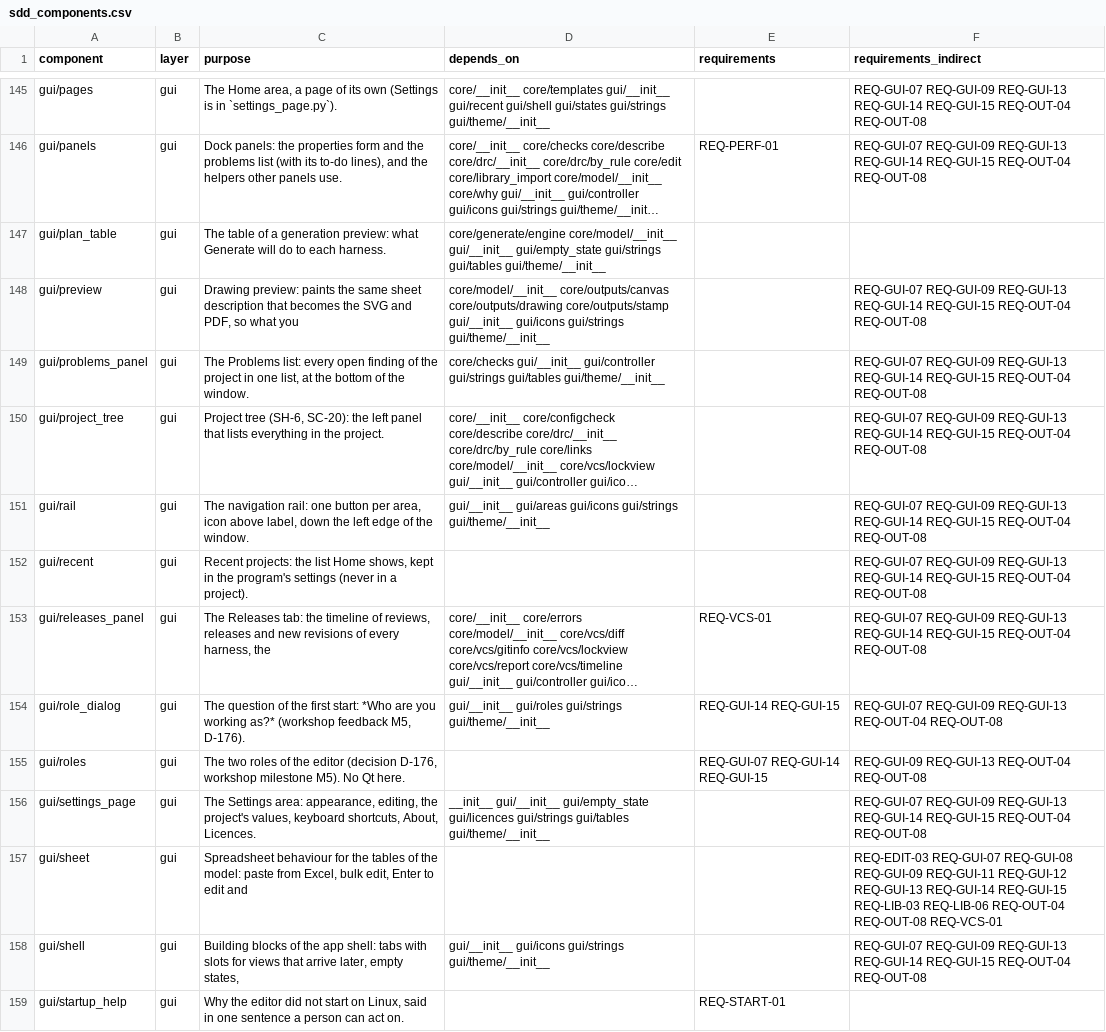
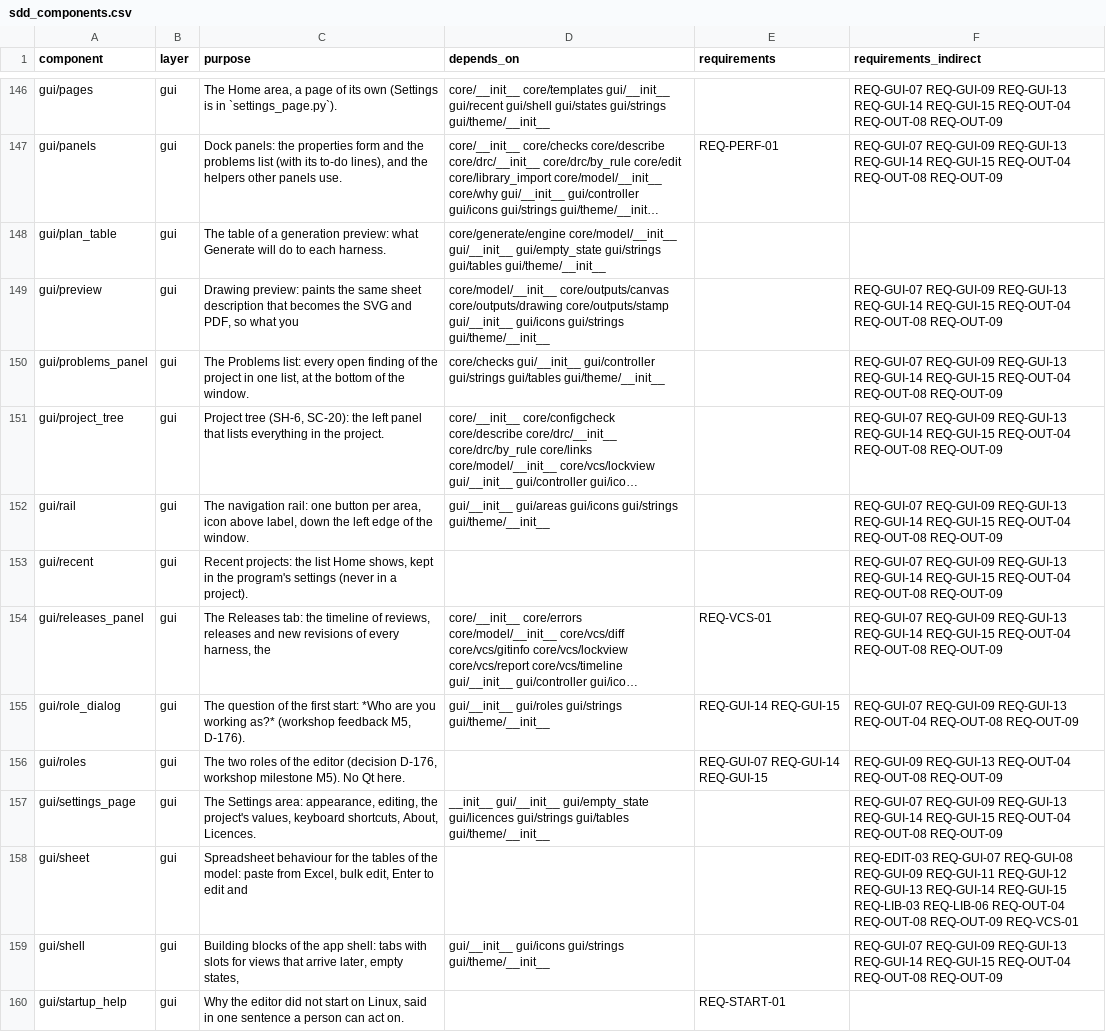
Before and after one commit to 0h3xn4/WireViz-HarnessDesignStudio, a CSV file: HarnessDesignStudio/compliance/sdd_components.csv, drawn as a sheet; only a part is shown, gaps mark what is left out; long unchanged cells end in …; addresses are those after the commit; the diff covers the shown part only; the diff names each change by its address in the sheet, - before the commit and + after, or states it on an @@ line.

```diff
--- a/HarnessDesignStudio/compliance/sdd_components.csv
+++ b/HarnessDesignStudio/compliance/sdd_components.csv
-F146:F147 (requirements_indirect): …REQ-OUT-04 REQ-OUT-08
+F146:F147 (requirements_indirect): …REQ-OUT-04 REQ-OUT-08 REQ-OUT-09
-F149:F154 (requirements_indirect): …REQ-OUT-04 REQ-OUT-08
+F149:F154 (requirements_indirect): …REQ-OUT-04 REQ-OUT-08 REQ-OUT-09
-F155 (requirements_indirect): …REQ-OUT-04 REQ-OUT-08
+F155 (requirements_indirect): …REQ-OUT-04 REQ-OUT-08 REQ-OUT-09
-F156 (requirements_indirect): …REQ-OUT-04 REQ-OUT-08
+F156 (requirements_indirect): …REQ-OUT-04 REQ-OUT-08 REQ-OUT-09
-F157 (requirements_indirect): …REQ-OUT-04 REQ-OUT-08
+F157 (requirements_indirect): …REQ-OUT-04 REQ-OUT-08 REQ-OUT-09
-F158 (requirements_indirect): …REQ-OUT-04 REQ-OUT-08 REQ-VCS-01
+F158 (requirements_indirect): …REQ-OUT-04 REQ-OUT-08 REQ-OUT-09 REQ-VCS-01
-F159 (requirements_indirect): …REQ-OUT-04 REQ-OUT-08
+F159 (requirements_indirect): …REQ-OUT-04 REQ-OUT-08 REQ-OUT-09
```
Also changed, not shown: 1 added row and 146 edited cells elsewhere in this file, HarnessDesignStudio/compliance/traceability.csv, 11 other files.
